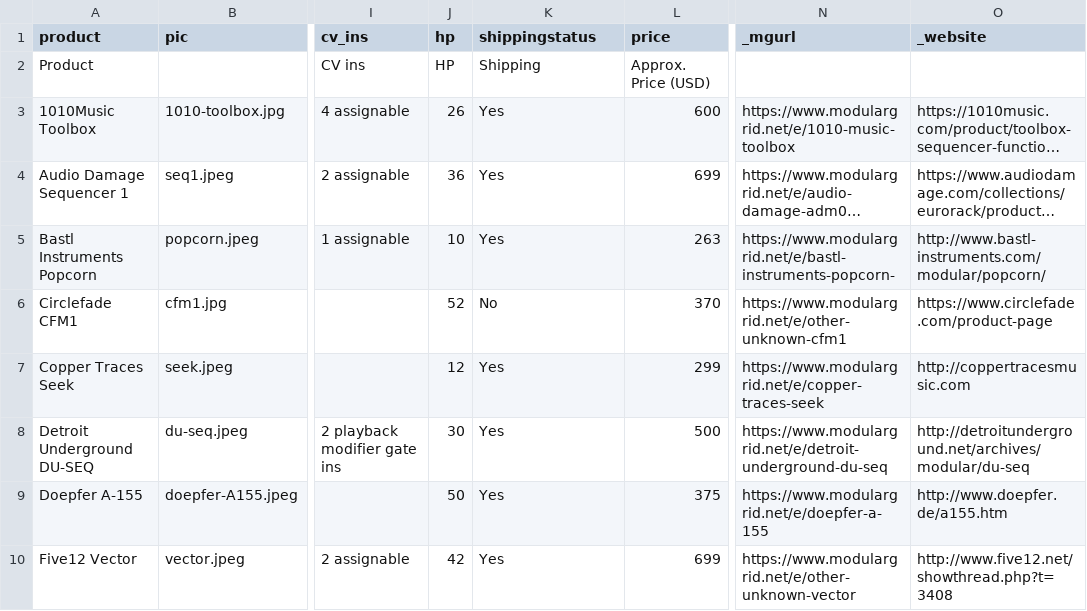
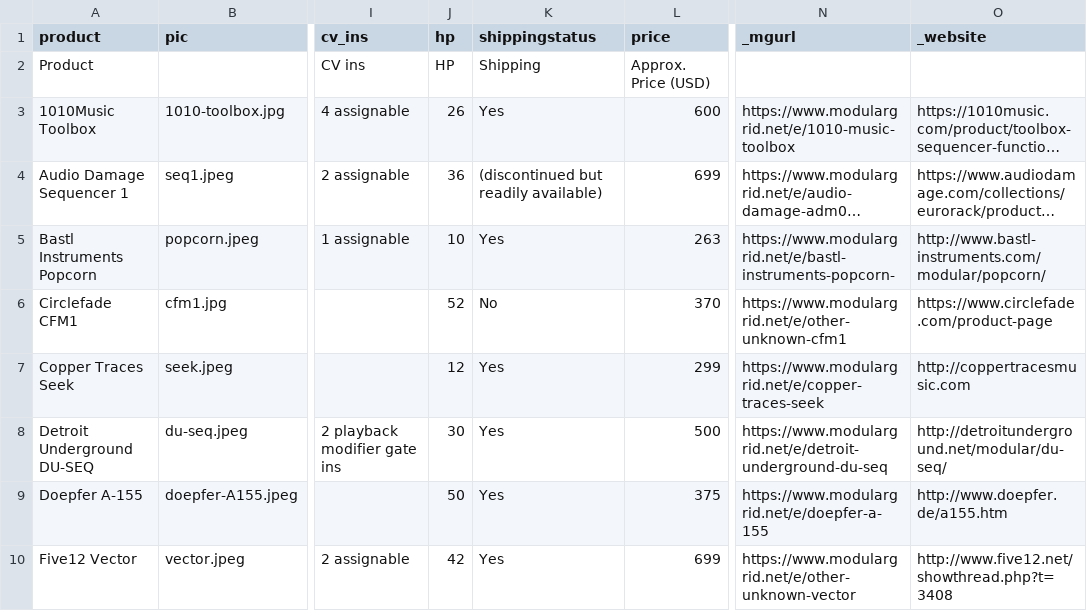
Before and after one commit to mdoudoroff/doudoroff.com, a CSV file: sequencers/sequencers-data.csv, drawn as a sheet; only a part is shown, gaps mark what is left out; long unchanged cells end in …; the diff names each change by its address in the sheet, - before the commit and + after, or states it on an @@ line.

```diff
--- a/sequencers/sequencers-data.csv
+++ b/sequencers/sequencers-data.csv
-K4 (shippingstatus): Yes
+K4 (shippingstatus): (discontinued but readily available)
-O8 (_website): http://detroitunderground.net/archives/modular/du-seq
+O8 (_website): http://detroitunderground.net/modular/du-seq/
```
Also changed, not shown: 3 other files.
